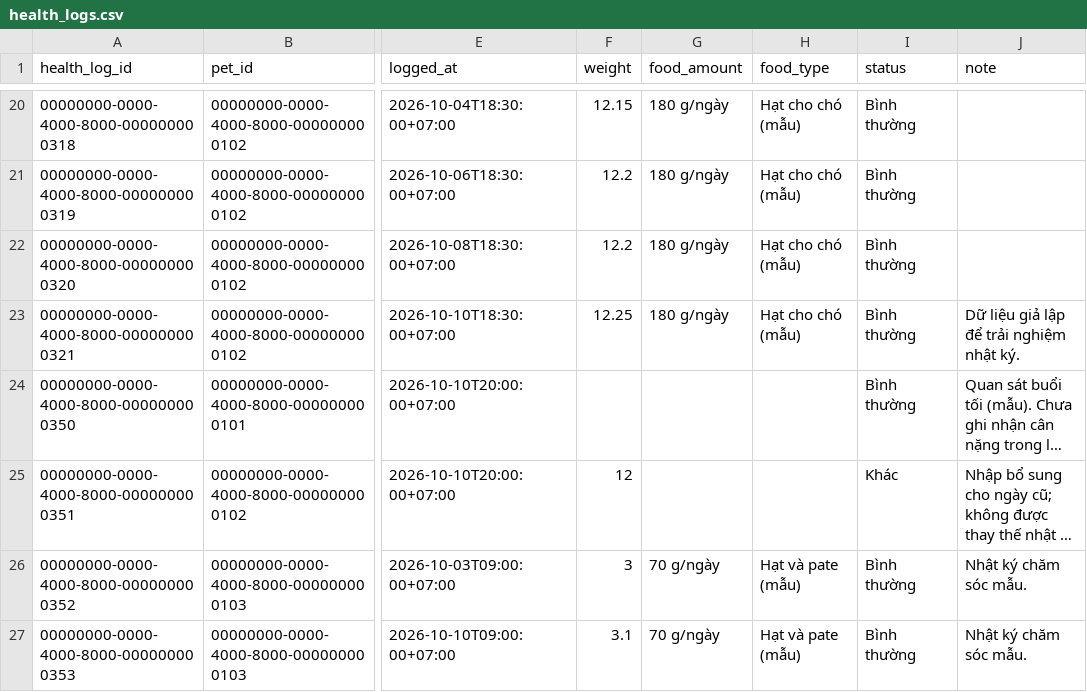
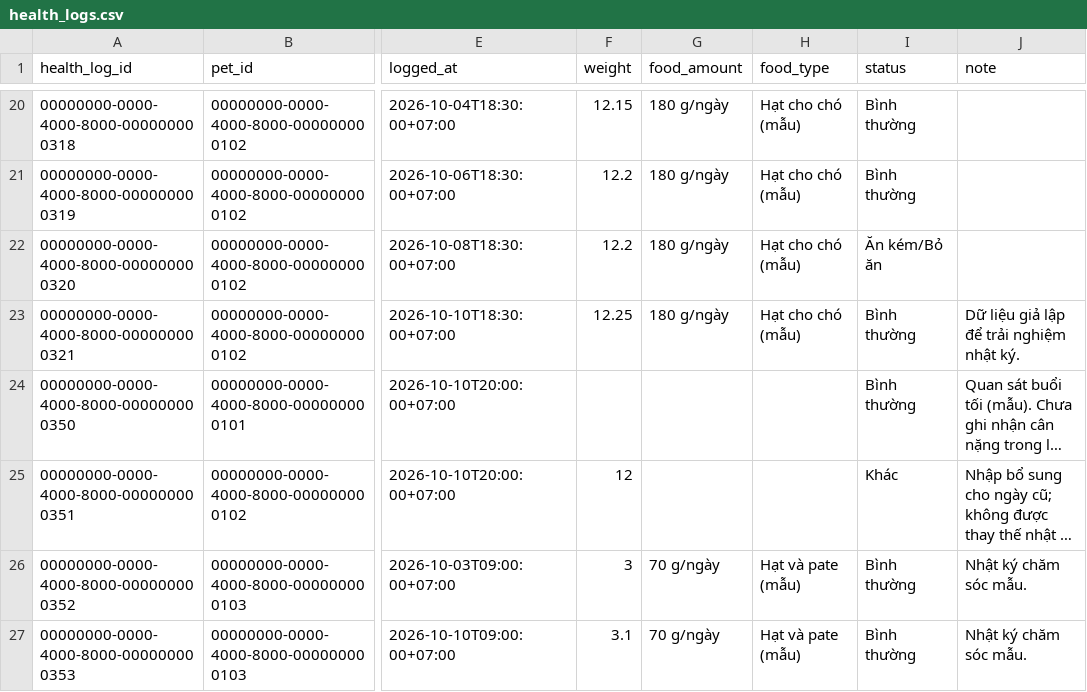
Before and after one commit to lemai-rgb/MMincare, a CSV file: demo/generated/health_logs.csv, drawn as a sheet; only a part is shown, gaps mark what is left out; long unchanged cells end in …; the diff covers the shown part only; the diff names each change by its address in the sheet, - before the commit and + after, or states it on an @@ line.

Commit message:
fix: vary demo health histories by pet without forcing status coverage

```diff
--- a/demo/generated/health_logs.csv
+++ b/demo/generated/health_logs.csv
-I22 (status): Bình thường
+I22 (status): Ăn kém/Bỏ ăn
```
Also changed, not shown: 9 removed rows and 23 edited cells elsewhere in this file, 10 other files.
